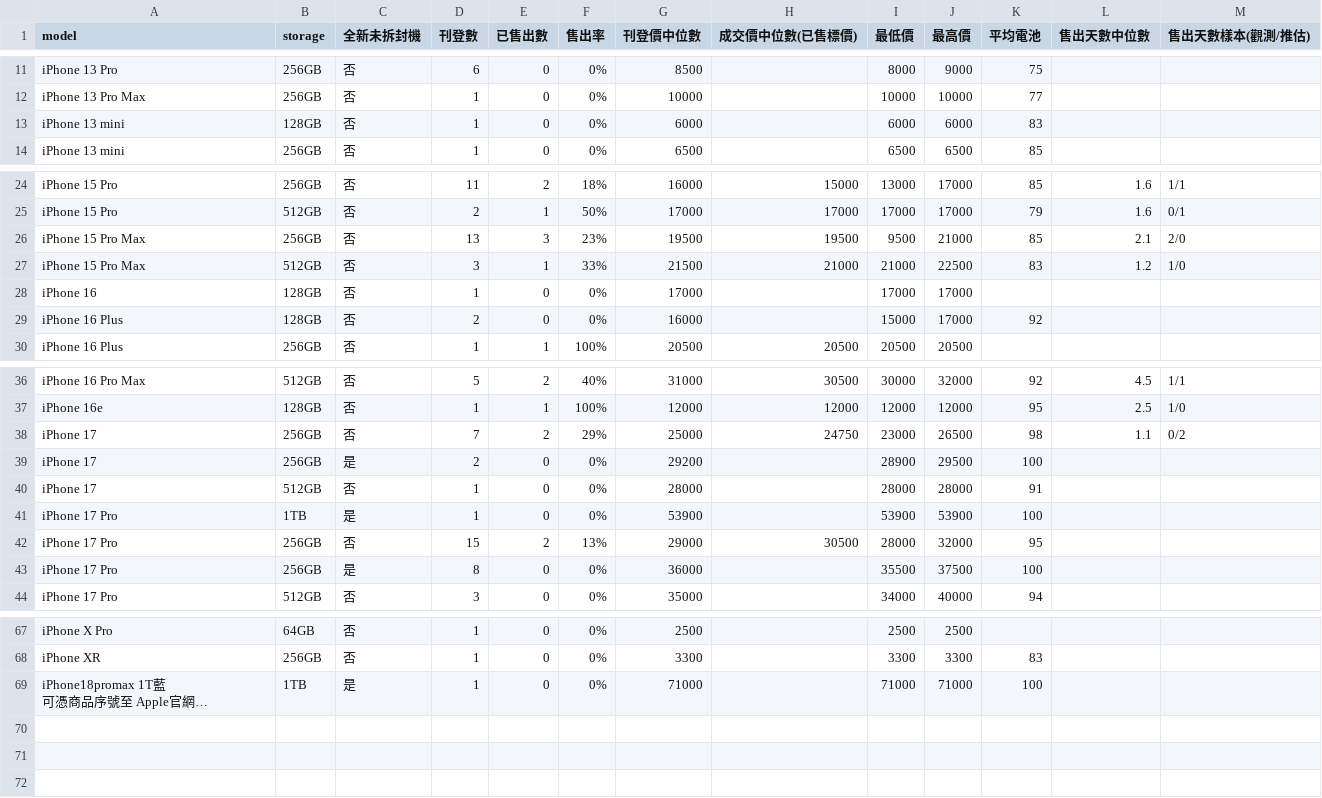
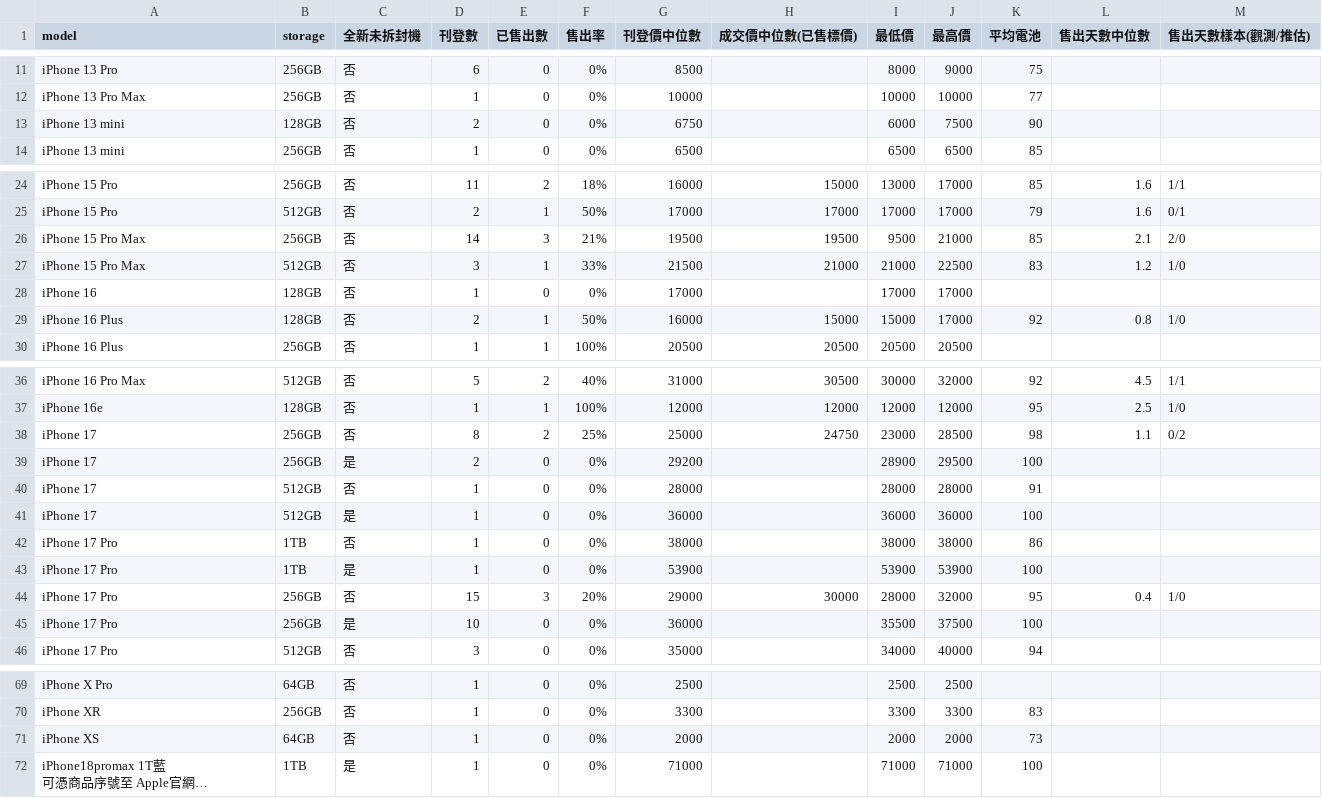
Before and after one commit to iPliny/ptt-iphone-tracker, a CSV file: data/market_summary.csv, drawn as a sheet; only a part is shown, gaps mark what is left out; long unchanged cells end in …; addresses are those after the commit; the diff covers the shown part only; the diff names each change by its address in the sheet, - before the commit and + after, or states it on an @@ line.

```diff
--- a/data/market_summary.csv
+++ b/data/market_summary.csv
-D13 (刊登數): 1
+D13 (刊登數): 2
-G13 (刊登價中位數): 6000
+G13 (刊登價中位數): 6750
-J13 (最高價): 6000
+J13 (最高價): 7500
-K13 (平均電池): 83
+K13 (平均電池): 90
-D26 (刊登數): 13
+D26 (刊登數): 14
-F26 (售出率): 23%
+F26 (售出率): 21%
-E29 (已售出數): 0
+E29 (已售出數): 1
-F29 (售出率): 0%
+F29 (售出率): 50%
-H29 (成交價中位數(已售標價)): (empty)
+H29 (成交價中位數(已售標價)): 15000
-L29 (售出天數中位數): (empty)
+L29 (售出天數中位數): 0.8
-M29 (售出天數樣本(觀測/推估)): (empty)
+M29 (售出天數樣本(觀測/推估)): 1/0
-D38 (刊登數): 7
+D38 (刊登數): 8
-F38 (售出率): 29%
+F38 (售出率): 25%
-J38 (最高價): 26500
+J38 (最高價): 28500
+row 41: iPhone 17 | 512GB | 是 | 1 | 0 | 0% | 36000 |  | 36000 | 36000 | 100
+row 42: iPhone 17 Pro | 1TB | 否 | 1 | 0 | 0% | 38000 |  | 38000 | 38000 | 86
-E44 (已售出數): 2
+E44 (已售出數): 3
-F44 (售出率): 13%
+F44 (售出率): 20%
-H44 (成交價中位數(已售標價)): 30500
+H44 (成交價中位數(已售標價)): 30000
-L44 (售出天數中位數): (empty)
+L44 (售出天數中位數): 0.4
-M44 (售出天數樣本(觀測/推估)): (empty)
+M44 (售出天數樣本(觀測/推估)): 1/0
-D45 (刊登數): 8
+D45 (刊登數): 10
+row 71: iPhone XS | 64GB | 否 | 1 | 0 | 0% | 2000 |  | 2000 | 2000 | 73
```
Also changed, not shown: 29 edited cells elsewhere in this file, data/events.csv, 2 other files.
